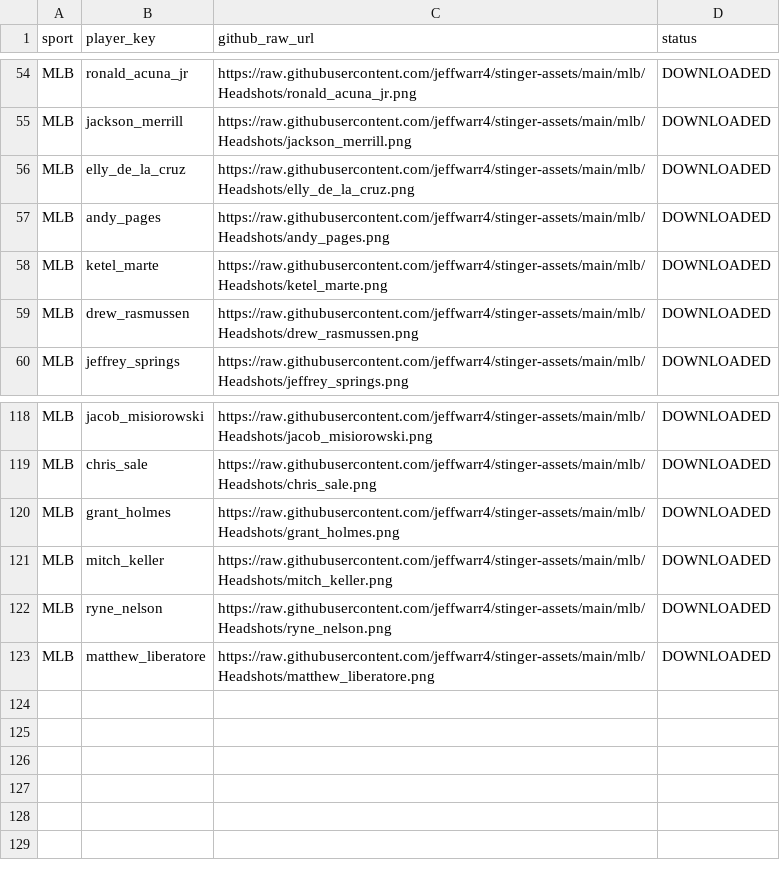
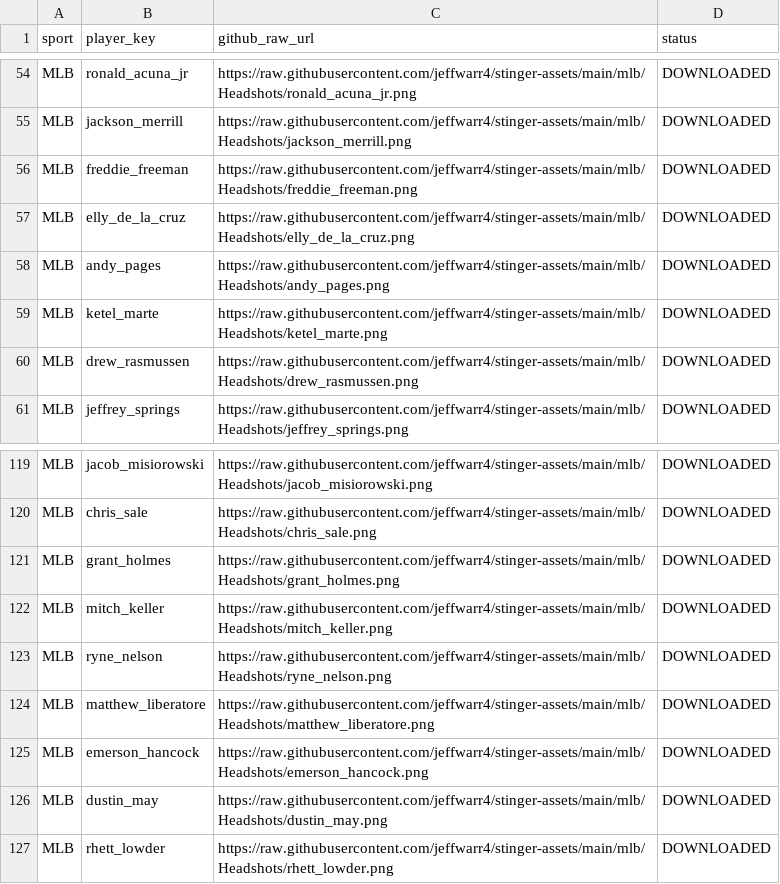
Before and after one commit to jeffwarr4/stinger-assets, a CSV file: data/espn_headshots_map.csv, drawn as a sheet; only a part is shown, gaps mark what is left out; the diff names each change by its address in the sheet, - before the commit and + after, or states it on an @@ line.

```diff
--- a/data/espn_headshots_map.csv
+++ b/data/espn_headshots_map.csv
+row 56: MLB | freddie_freeman | https://raw.githubusercontent.com/jeffwarr4/stinger-assets/main/mlb/Headshots/freddie_freeman.png | DOWNLOADED
+row 125: MLB | emerson_hancock | https://raw.githubusercontent.com/jeffwarr4/stinger-assets/main/mlb/Headshots/emerson_hancock.png | DOWNLOADED
+row 126: MLB | dustin_may | https://raw.githubusercontent.com/jeffwarr4/stinger-assets/main/mlb/Headshots/dustin_may.png | DOWNLOADED
+row 127: MLB | rhett_lowder | https://raw.githubusercontent.com/jeffwarr4/stinger-assets/main/mlb/Headshots/rhett_lowder.png | DOWNLOADED
```
Also changed, not shown: data/players_to_fetch.csv, 3 other files.
